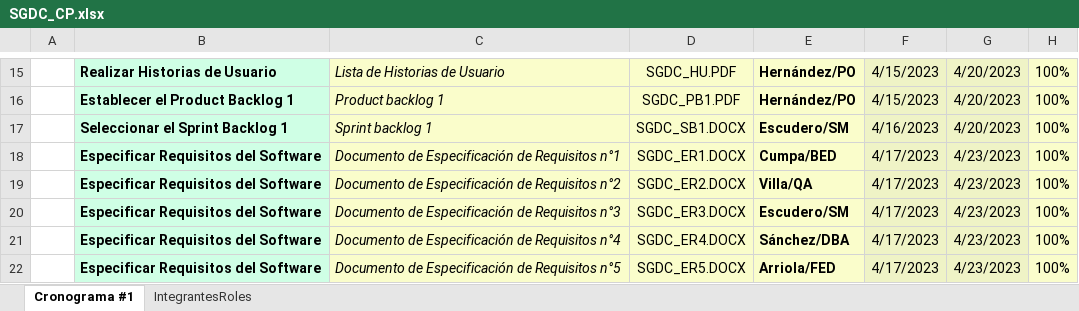
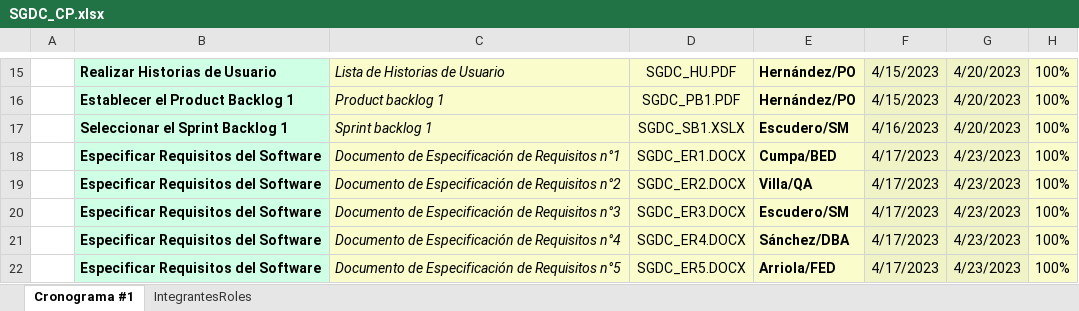
Before and after one commit to luandeer/-CodeMentorSolutions, an Excel workbook: Desarrollo/SGDC/Documentos/SGDC_CP.xlsx, sheet Cronograma #1, drawn as a sheet; only a part is shown, gaps mark what is left out; values as stored, in another font and other column widths than the file's, no borders; the diff names each change by its address in the sheet, - before the commit and + after, or states it on an @@ line.

```diff
--- a/Desarrollo/SGDC/Documentos/SGDC_CP.xlsx (sheet Cronograma #1)
+++ b/Desarrollo/SGDC/Documentos/SGDC_CP.xlsx (sheet Cronograma #1)
-D17: SGDC_SB1.DOCX
+D17: SGDC_SB1.XSLX
```
Also changed, not shown: 60 other files.
